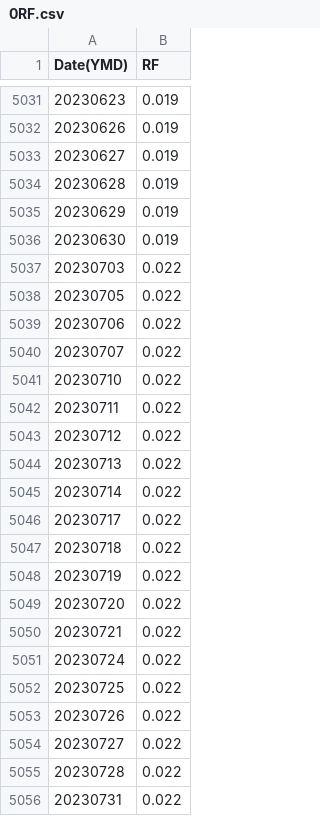
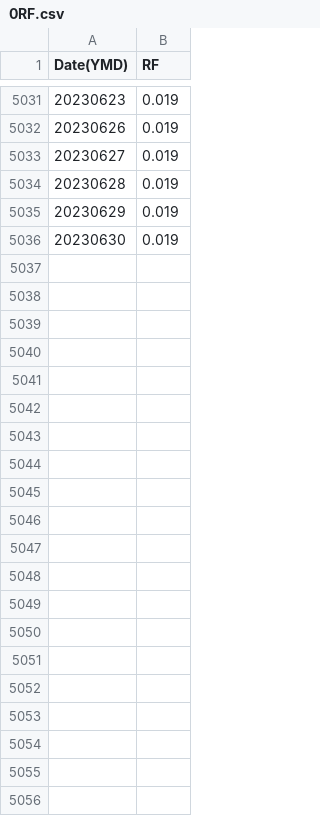
Before and after one commit to HYChangTAMU/Projects, a CSV file: Assignment1/Data/0RF.csv, drawn as a sheet; only a part is shown, gaps mark what is left out; the diff names each change by its address in the sheet, - before the commit and + after, or states it on an @@ line.

Commit message:
Update 0RF.csv
Removed July 2023

```diff
--- a/Assignment1/Data/0RF.csv
+++ b/Assignment1/Data/0RF.csv
-row 5037: 20230703 | 0.022
-row 5038: 20230705 | 0.022
-row 5039: 20230706 | 0.022
-row 5040: 20230707 | 0.022
-row 5041: 20230710 | 0.022
-row 5042: 20230711 | 0.022
-row 5043: 20230712 | 0.022
-row 5044: 20230713 | 0.022
-row 5045: 20230714 | 0.022
-row 5046: 20230717 | 0.022
-row 5047: 20230718 | 0.022
-row 5048: 20230719 | 0.022
-row 5049: 20230720 | 0.022
-row 5050: 20230721 | 0.022
-row 5051: 20230724 | 0.022
-row 5052: 20230725 | 0.022
-row 5053: 20230726 | 0.022
-row 5054: 20230727 | 0.022
-row 5055: 20230728 | 0.022
-row 5056: 20230731 | 0.022
```
